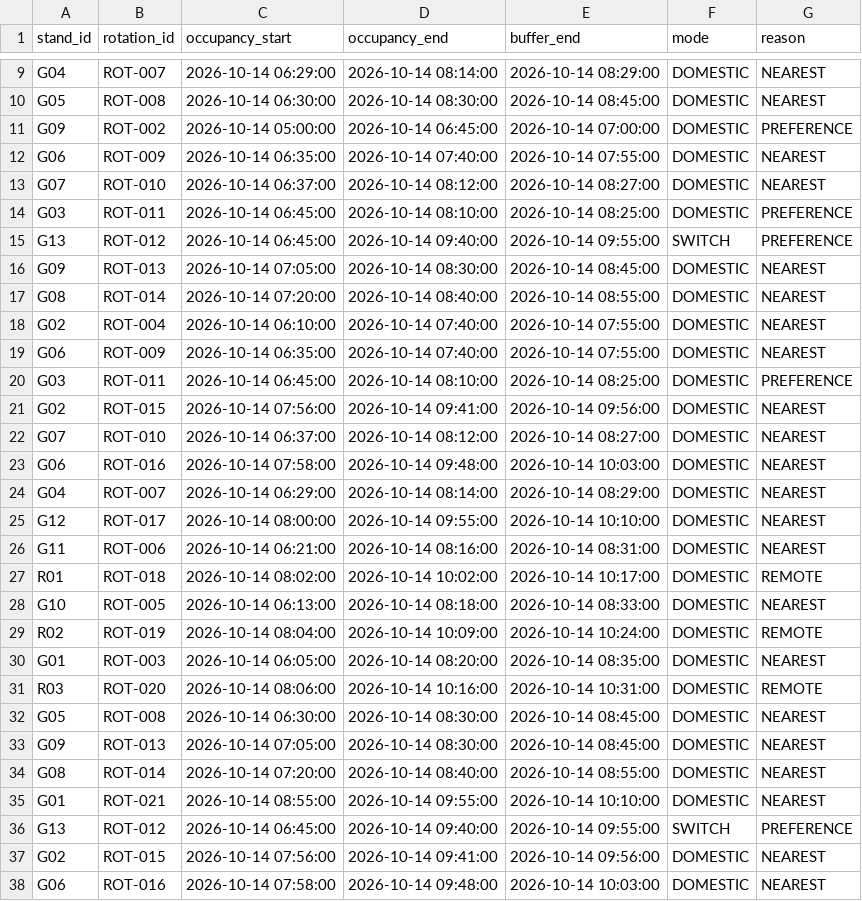
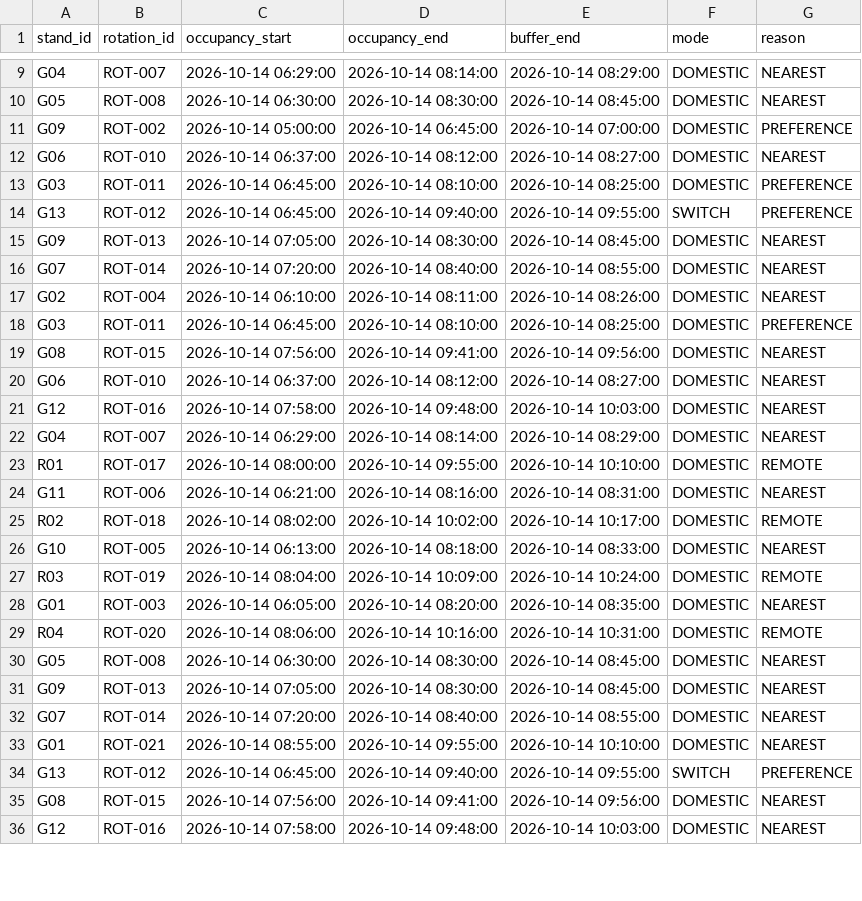
Before and after one commit to RajdeepUttam/T030-PS-121, a CSV file: gate_plan.csv, drawn as a sheet; only a part is shown, gaps mark what is left out; the diff covers the shown part only.

```diff
--- a/gate_plan.csv
+++ b/gate_plan.csv
@@ -11,4 +11,3 @@ G05,ROT-008,2026-10-14 06:30:00,2026-10-14 08:30:00,2026-10-14 08:45:00,DOMESTIC
 G09,ROT-002,2026-10-14 05:00:00,2026-10-14 06:45:00,2026-10-14 07:00:00,DOMESTIC,PREFERENCE
-G06,ROT-009,2026-10-14 06:35:00,2026-10-14 07:40:00,2026-10-14 07:55:00,DOMESTIC,NEAREST
-G07,ROT-010,2026-10-14 06:37:00,2026-10-14 08:12:00,2026-10-14 08:27:00,DOMESTIC,NEAREST
+G06,ROT-010,2026-10-14 06:37:00,2026-10-14 08:12:00,2026-10-14 08:27:00,DOMESTIC,NEAREST
 G03,ROT-011,2026-10-14 06:45:00,2026-10-14 08:10:00,2026-10-14 08:25:00,DOMESTIC,PREFERENCE
@@ -16,23 +15,22 @@ G13,ROT-012,2026-10-14 06:45:00,2026-10-14 09:40:00,2026-10-14 09:55:00,SWITCH,P
 G09,ROT-013,2026-10-14 07:05:00,2026-10-14 08:30:00,2026-10-14 08:45:00,DOMESTIC,NEAREST
-G08,ROT-014,2026-10-14 07:20:00,2026-10-14 08:40:00,2026-10-14 08:55:00,DOMESTIC,NEAREST
-G02,ROT-004,2026-10-14 06:10:00,2026-10-14 07:40:00,2026-10-14 07:55:00,DOMESTIC,NEAREST
-G06,ROT-009,2026-10-14 06:35:00,2026-10-14 07:40:00,2026-10-14 07:55:00,DOMESTIC,NEAREST
+G07,ROT-014,2026-10-14 07:20:00,2026-10-14 08:40:00,2026-10-14 08:55:00,DOMESTIC,NEAREST
+G02,ROT-004,2026-10-14 06:10:00,2026-10-14 08:11:00,2026-10-14 08:26:00,DOMESTIC,NEAREST
 G03,ROT-011,2026-10-14 06:45:00,2026-10-14 08:10:00,2026-10-14 08:25:00,DOMESTIC,PREFERENCE
-G02,ROT-015,2026-10-14 07:56:00,2026-10-14 09:41:00,2026-10-14 09:56:00,DOMESTIC,NEAREST
-G07,ROT-010,2026-10-14 06:37:00,2026-10-14 08:12:00,2026-10-14 08:27:00,DOMESTIC,NEAREST
-G06,ROT-016,2026-10-14 07:58:00,2026-10-14 09:48:00,2026-10-14 10:03:00,DOMESTIC,NEAREST
+G08,ROT-015,2026-10-14 07:56:00,2026-10-14 09:41:00,2026-10-14 09:56:00,DOMESTIC,NEAREST
+G06,ROT-010,2026-10-14 06:37:00,2026-10-14 08:12:00,2026-10-14 08:27:00,DOMESTIC,NEAREST
+G12,ROT-016,2026-10-14 07:58:00,2026-10-14 09:48:00,2026-10-14 10:03:00,DOMESTIC,NEAREST
 G04,ROT-007,2026-10-14 06:29:00,2026-10-14 08:14:00,2026-10-14 08:29:00,DOMESTIC,NEAREST
-G12,ROT-017,2026-10-14 08:00:00,2026-10-14 09:55:00,2026-10-14 10:10:00,DOMESTIC,NEAREST
+R01,ROT-017,2026-10-14 08:00:00,2026-10-14 09:55:00,2026-10-14 10:10:00,DOMESTIC,REMOTE
 G11,ROT-006,2026-10-14 06:21:00,2026-10-14 08:16:00,2026-10-14 08:31:00,DOMESTIC,NEAREST
-R01,ROT-018,2026-10-14 08:02:00,2026-10-14 10:02:00,2026-10-14 10:17:00,DOMESTIC,REMOTE
+R02,ROT-018,2026-10-14 08:02:00,2026-10-14 10:02:00,2026-10-14 10:17:00,DOMESTIC,REMOTE
 G10,ROT-005,2026-10-14 06:13:00,2026-10-14 08:18:00,2026-10-14 08:33:00,DOMESTIC,NEAREST
-R02,ROT-019,2026-10-14 08:04:00,2026-10-14 10:09:00,2026-10-14 10:24:00,DOMESTIC,REMOTE
+R03,ROT-019,2026-10-14 08:04:00,2026-10-14 10:09:00,2026-10-14 10:24:00,DOMESTIC,REMOTE
 G01,ROT-003,2026-10-14 06:05:00,2026-10-14 08:20:00,2026-10-14 08:35:00,DOMESTIC,NEAREST
-R03,ROT-020,2026-10-14 08:06:00,2026-10-14 10:16:00,2026-10-14 10:31:00,DOMESTIC,REMOTE
+R04,ROT-020,2026-10-14 08:06:00,2026-10-14 10:16:00,2026-10-14 10:31:00,DOMESTIC,REMOTE
 G05,ROT-008,2026-10-14 06:30:00,2026-10-14 08:30:00,2026-10-14 08:45:00,DOMESTIC,NEAREST
 G09,ROT-013,2026-10-14 07:05:00,2026-10-14 08:30:00,2026-10-14 08:45:00,DOMESTIC,NEAREST
-G08,ROT-014,2026-10-14 07:20:00,2026-10-14 08:40:00,2026-10-14 08:55:00,DOMESTIC,NEAREST
+G07,ROT-014,2026-10-14 07:20:00,2026-10-14 08:40:00,2026-10-14 08:55:00,DOMESTIC,NEAREST
 G01,ROT-021,2026-10-14 08:55:00,2026-10-14 09:55:00,2026-10-14 10:10:00,DOMESTIC,NEAREST
 G13,ROT-012,2026-10-14 06:45:00,2026-10-14 09:40:00,2026-10-14 09:55:00,SWITCH,PREFERENCE
-G02,ROT-015,2026-10-14 07:56:00,2026-10-14 09:41:00,2026-10-14 09:56:00,DOMESTIC,NEAREST
-G06,ROT-016,2026-10-14 07:58:00,2026-10-14 09:48:00,2026-10-14 10:03:00,DOMESTIC,NEAREST
+G08,ROT-015,2026-10-14 07:56:00,2026-10-14 09:41:00,2026-10-14 09:56:00,DOMESTIC,NEAREST
+G12,ROT-016,2026-10-14 07:58:00,2026-10-14 09:48:00,2026-10-14 10:03:00,DOMESTIC,NEAREST
```
Also changed, not shown: 2 removed rows and 113 edited cells elsewhere in this file, task_schedule.csv, 4 other files.
